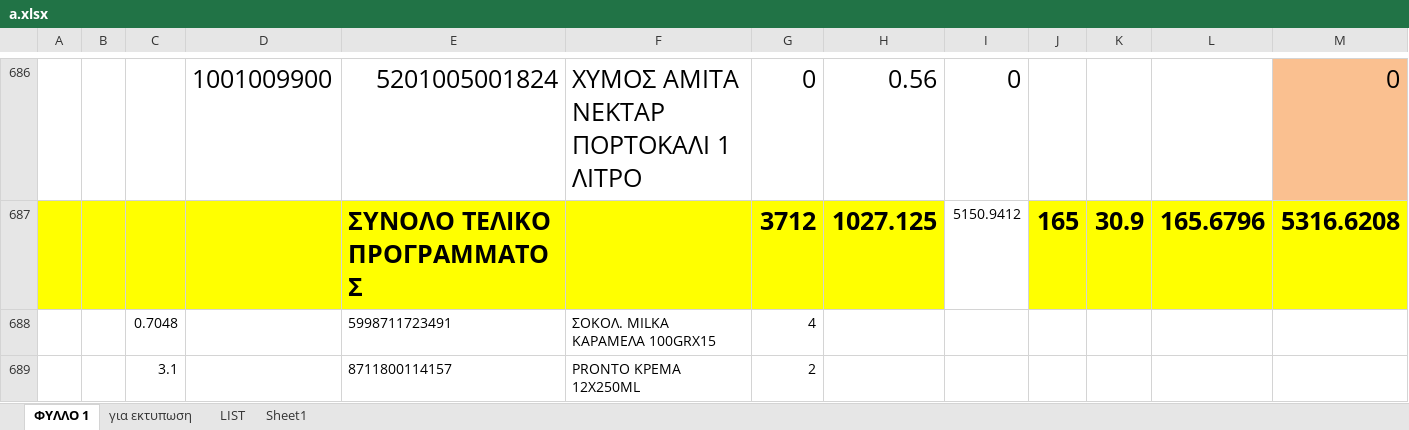
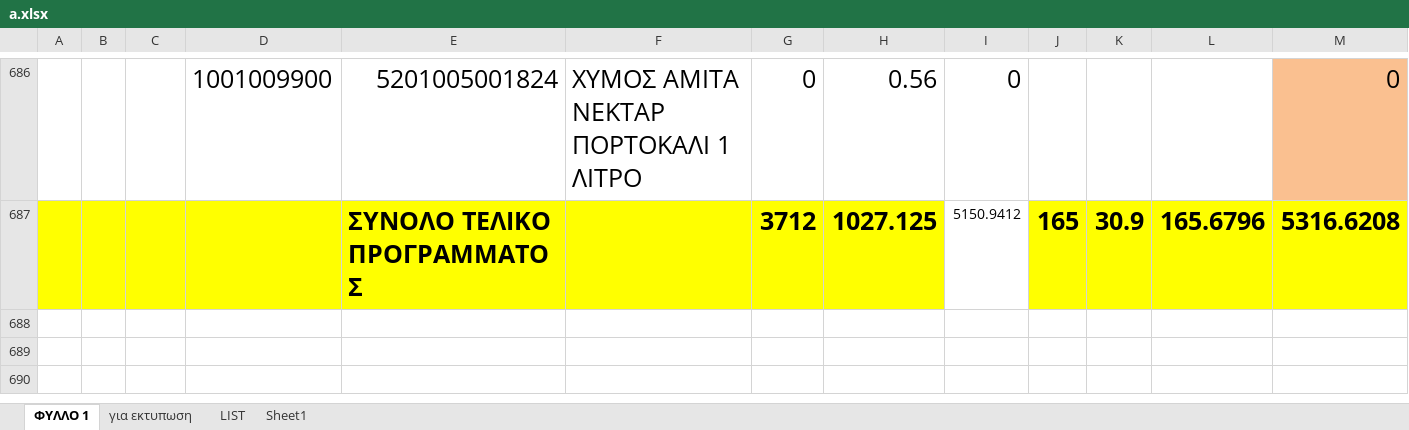
Before and after one commit to kavros/SynchExcel, an Excel workbook: excel/a.xlsx, sheet ΦΥΛΛΟ 1, drawn as a sheet; only a part is shown, gaps mark what is left out; values as stored, in another font and other column widths than the file's, no borders; rows hold the shown columns only; the diff names each change by its address in the sheet, - before the commit and + after, or states it on an @@ line.

Commit message:
changed configuration and updated excel

```diff
--- a/excel/a.xlsx (sheet ΦΥΛΛΟ 1)
+++ b/excel/a.xlsx (sheet ΦΥΛΛΟ 1)
-row 688:  |  | 0.7048 |  | 5998711723491 | ΣOKOΛ. MILKA KAPAMEΛA 100GRX15 | 4
-row 689:  |  | 3.1 |  | 8711800114157 | PRONTO KPEMA 12X250ML | 2
```
